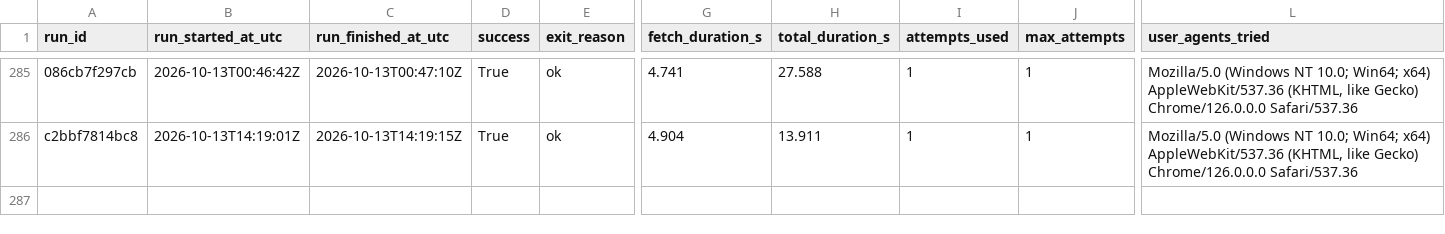
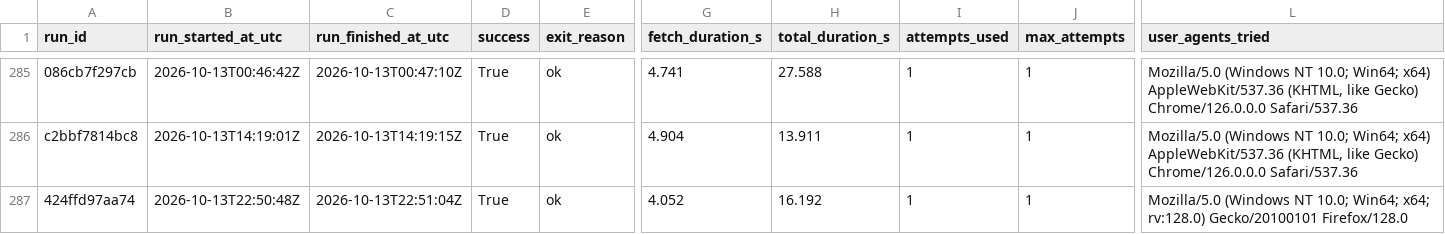
Before and after one commit to ajtga/fire-incidents, a CSV file: data/scraper_run_log.csv, drawn as a sheet; only a part is shown, gaps mark what is left out; rows hold the shown columns only; the diff names each change by its address in the sheet, - before the commit and + after, or states it on an @@ line.

```diff
--- a/data/scraper_run_log.csv
+++ b/data/scraper_run_log.csv
+row 287: 424ffd97aa74 | 2026-10-13T22:50:48Z | 2026-10-13T22:51:04Z | True | ok | 4.052 | 16.192 | 1 | 1 | Mozilla/5.0 (Windows NT 10.0; Win64; x64; rv:128.0) Gecko/20100101 Firefox/128.0
```
Also changed, not shown: data/cbmal_fire_incidents.csv, 1 other file.
